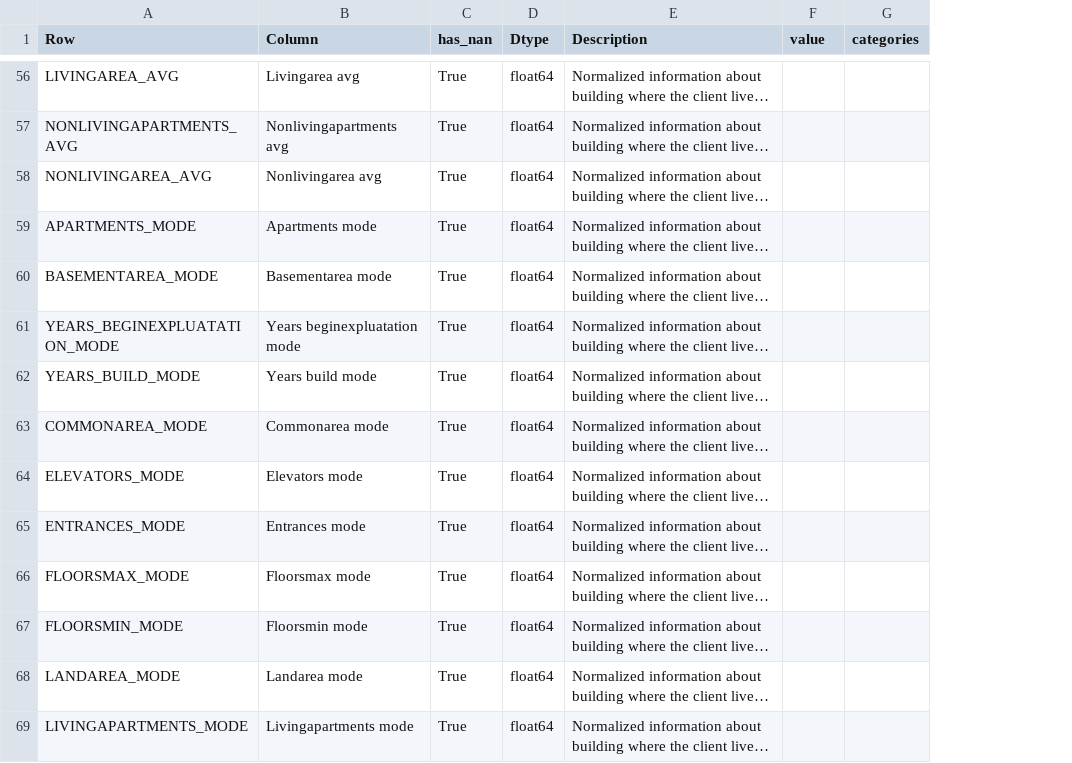
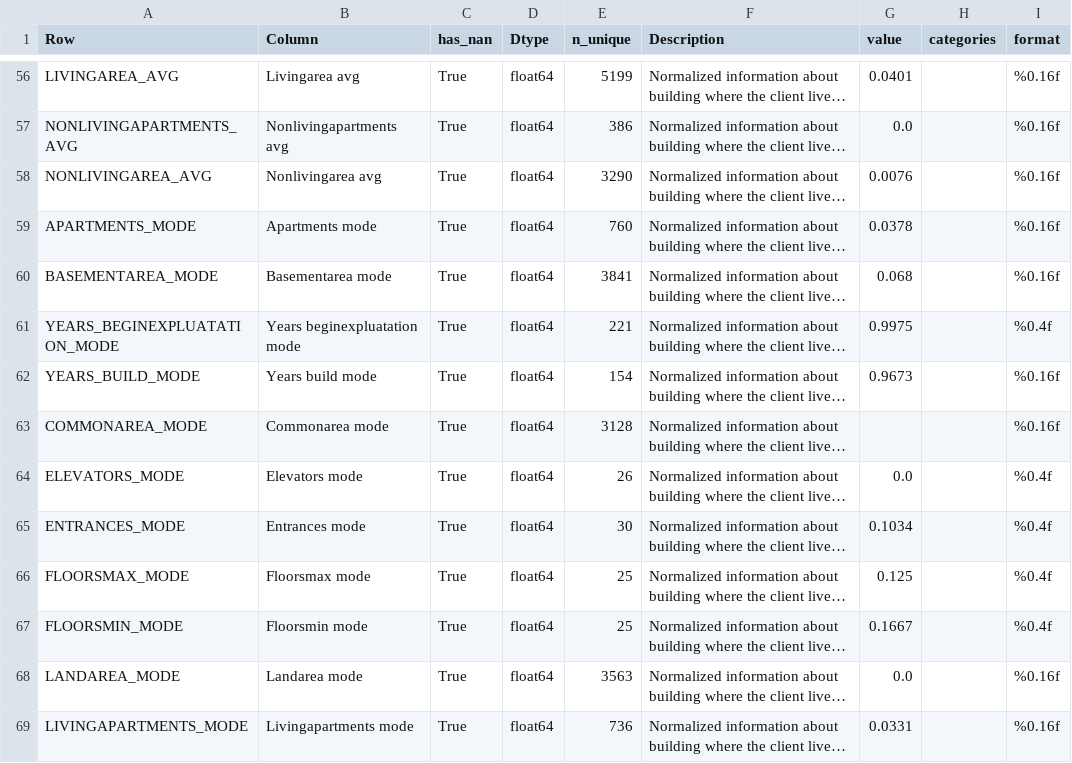
Before and after one commit to nicolascuervo/CreditScoringAPI, a CSV file: streamlit/input_information.csv, drawn as a sheet; only a part is shown, gaps mark what is left out; long unchanged cells end in …; addresses are those after the commit; the diff covers the shown part only; the diff names each change by its address in the sheet, - before the commit and + after, or states it on an @@ line.

```diff
--- a/streamlit/input_information.csv
+++ b/streamlit/input_information.csv
+column E (n_unique), rows 56-69: 5199 | 386 | 3290 | 760 | 3841 | 221 | 154 | 3128 | 26 | 30 | 25 | 25 | 3563 | 736
+column I (format), rows 56-69: %0.16f | %0.16f | %0.16f | %0.16f | %0.16f | %0.4f | %0.16f | %0.16f | %0.4f | %0.4f | %0.4f | %0.4f | %0.16f | %0.16f
-G56 (value): (empty)
+G56 (value): 0.0401
-G57 (value): (empty)
+G57 (value): 0.0
-G58 (value): (empty)
+G58 (value): 0.0076
-G59 (value): (empty)
+G59 (value): 0.0378
-G60 (value): (empty)
+G60 (value): 0.068
-G61 (value): (empty)
+G61 (value): 0.9975
-G62 (value): (empty)
+G62 (value): 0.9673
-G64 (value): (empty)
+G64 (value): 0.0
-G65 (value): (empty)
+G65 (value): 0.1034
-G66 (value): (empty)
+G66 (value): 0.125
-G67 (value): (empty)
+G67 (value): 0.1667
-G68 (value): (empty)
+G68 (value): 0.0
-G69 (value): (empty)
+G69 (value): 0.0331
```
Also changed, not shown: 59 edited cells elsewhere in this file, 7 other files.
